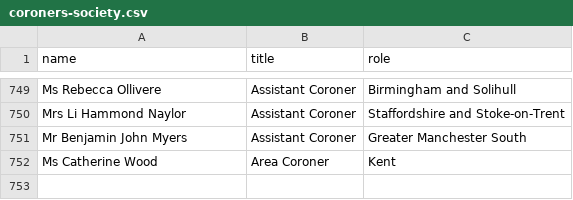
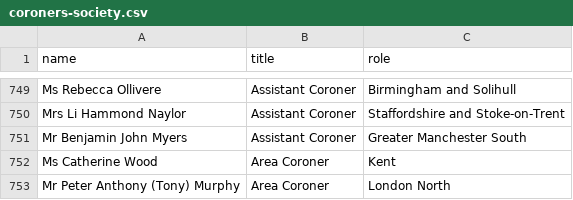
Before and after one commit to georgiarichards/preventabledeathstracker, a CSV file: src/data/coroners-society.csv, drawn as a sheet; only a part is shown, gaps mark what is left out.

```diff
--- a/src/data/coroners-society.csv
+++ b/src/data/coroners-society.csv
@@ -752 +752,2 @@ Mr Benjamin John Myers,Assistant Coroner,Greater Manchester South
 Ms Catherine Wood,Area Coroner,Kent
+Mr Peter Anthony (Tony) Murphy,Area Coroner,London North
```
Also changed, not shown: src/analyse/counts/data/name/name-years.csv, src/analyse/counts/data/sent/rcpt-statuses.csv, 35 other files.
